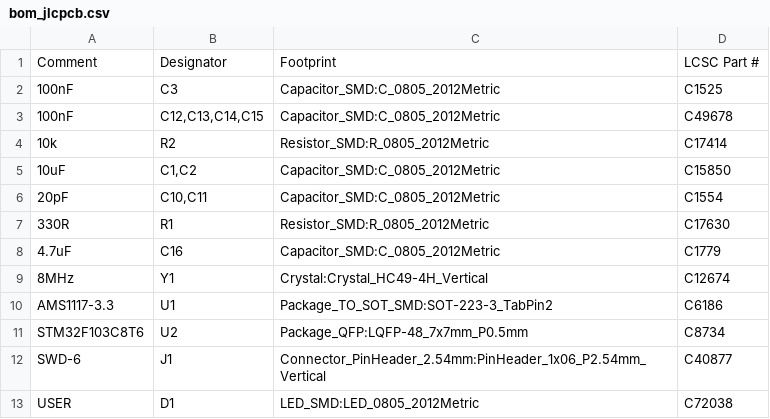
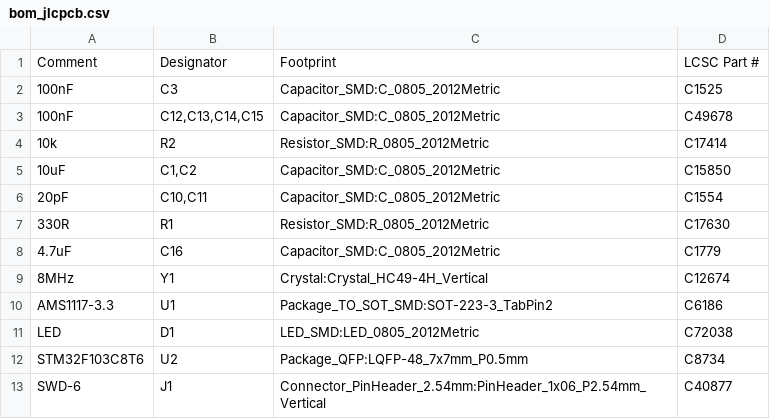
Before and after one commit to rjwalters/kicad-tools, a CSV file: boards/04-stm32-devboard/output/manufacturing/bom_jlcpcb.csv, drawn as a sheet.

```diff
--- a/boards/04-stm32-devboard/output/manufacturing/bom_jlcpcb.csv
+++ b/boards/04-stm32-devboard/output/manufacturing/bom_jlcpcb.csv
@@ -10,4 +10,4 @@ Comment,Designator,Footprint,LCSC Part #
 AMS1117-3.3,U1,Package_TO_SOT_SMD:SOT-223-3_TabPin2,C6186
+LED,D1,LED_SMD:LED_0805_2012Metric,C72038
 STM32F103C8T6,U2,Package_QFP:LQFP-48_7x7mm_P0.5mm,C8734
 SWD-6,J1,Connector_PinHeader_2.54mm:PinHeader_1x06_P2.54mm_Vertical,C40877
-USER,D1,LED_SMD:LED_0805_2012Metric,C72038
```
Also changed, not shown: 16 other files.
